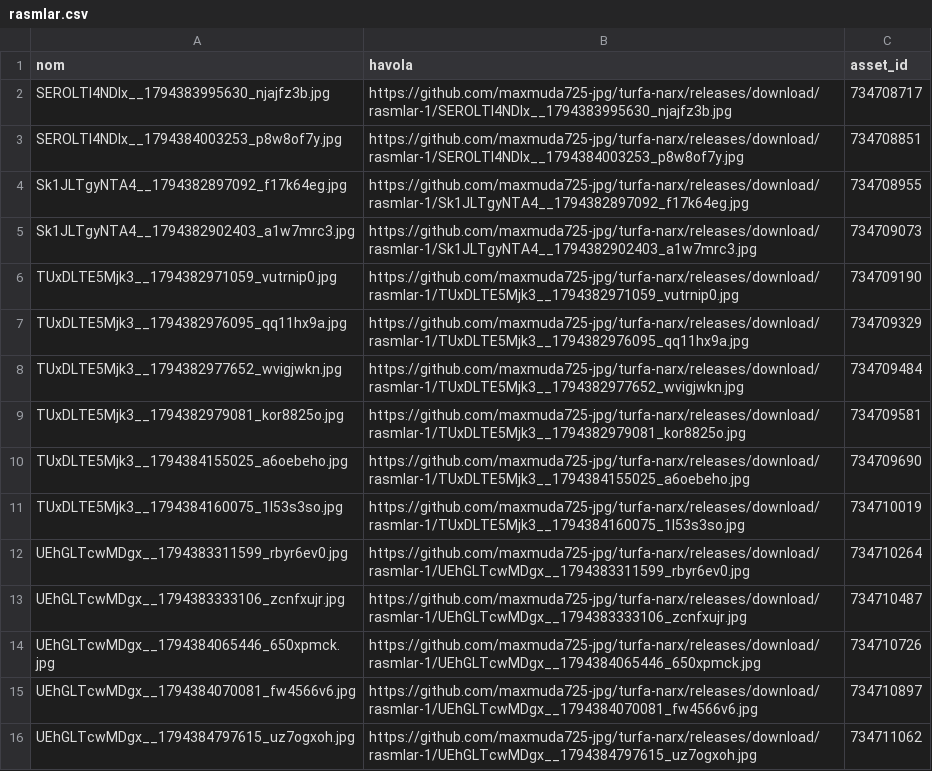
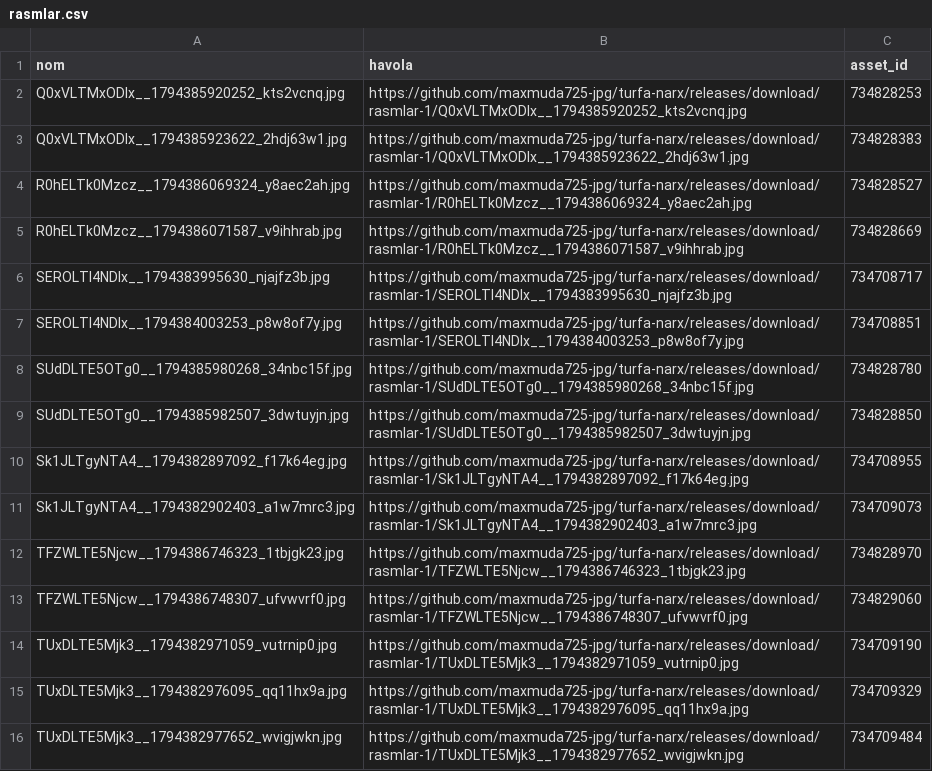
Before and after one commit to maxmuda725-jpg/turfa-narx, a CSV file: baza/rasmlar.csv, drawn as a sheet; only a part is shown; the shorter side is filled out with more unchanged rows; the diff covers the shown part only; the diff names each change by its address in the sheet, - before the commit and + after, or states it on an @@ line.

Commit message:
Rasmlar GitHub'ga ko'chirildi

```diff
--- a/baza/rasmlar.csv
+++ b/baza/rasmlar.csv
+row 2: Q0xVLTMxODIx__1794385920252_kts2vcnq.jpg | https://github.com/maxmuda725-jpg/turfa-narx/releases/download/rasmlar-1/Q0xVLTMxODIx__1794385920252_kts2vcnq.jpg | 734828253
+row 3: Q0xVLTMxODIx__1794385923622_2hdj63w1.jpg | https://github.com/maxmuda725-jpg/turfa-narx/releases/download/rasmlar-1/Q0xVLTMxODIx__1794385923622_2hdj63w1.jpg | 734828383
+row 4: R0hELTk0Mzcz__1794386069324_y8aec2ah.jpg | https://github.com/maxmuda725-jpg/turfa-narx/releases/download/rasmlar-1/R0hELTk0Mzcz__1794386069324_y8aec2ah.jpg | 734828527
+row 5: R0hELTk0Mzcz__1794386071587_v9ihhrab.jpg | https://github.com/maxmuda725-jpg/turfa-narx/releases/download/rasmlar-1/R0hELTk0Mzcz__1794386071587_v9ihhrab.jpg | 734828669
+row 8: SUdDLTE5OTg0__1794385980268_34nbc15f.jpg | https://github.com/maxmuda725-jpg/turfa-narx/releases/download/rasmlar-1/SUdDLTE5OTg0__1794385980268_34nbc15f.jpg | 734828780
+row 9: SUdDLTE5OTg0__1794385982507_3dwtuyjn.jpg | https://github.com/maxmuda725-jpg/turfa-narx/releases/download/rasmlar-1/SUdDLTE5OTg0__1794385982507_3dwtuyjn.jpg | 734828850
+row 12: TFZWLTE5Njcw__1794386746323_1tbjgk23.jpg | https://github.com/maxmuda725-jpg/turfa-narx/releases/download/rasmlar-1/TFZWLTE5Njcw__1794386746323_1tbjgk23.jpg | 734828970
+row 13: TFZWLTE5Njcw__1794386748307_ufvwvrf0.jpg | https://github.com/maxmuda725-jpg/turfa-narx/releases/download/rasmlar-1/TFZWLTE5Njcw__1794386748307_ufvwvrf0.jpg | 734829060
```
Also changed, not shown: 20 added rows elsewhere in this file.
